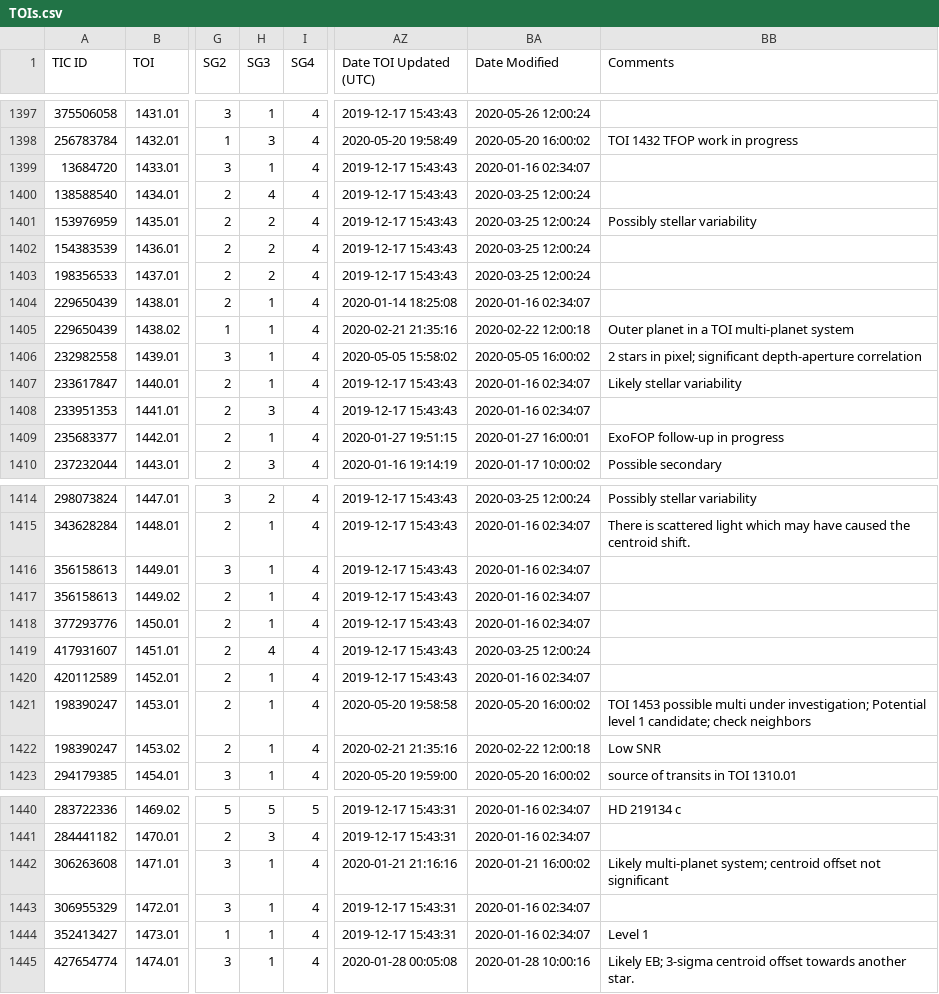
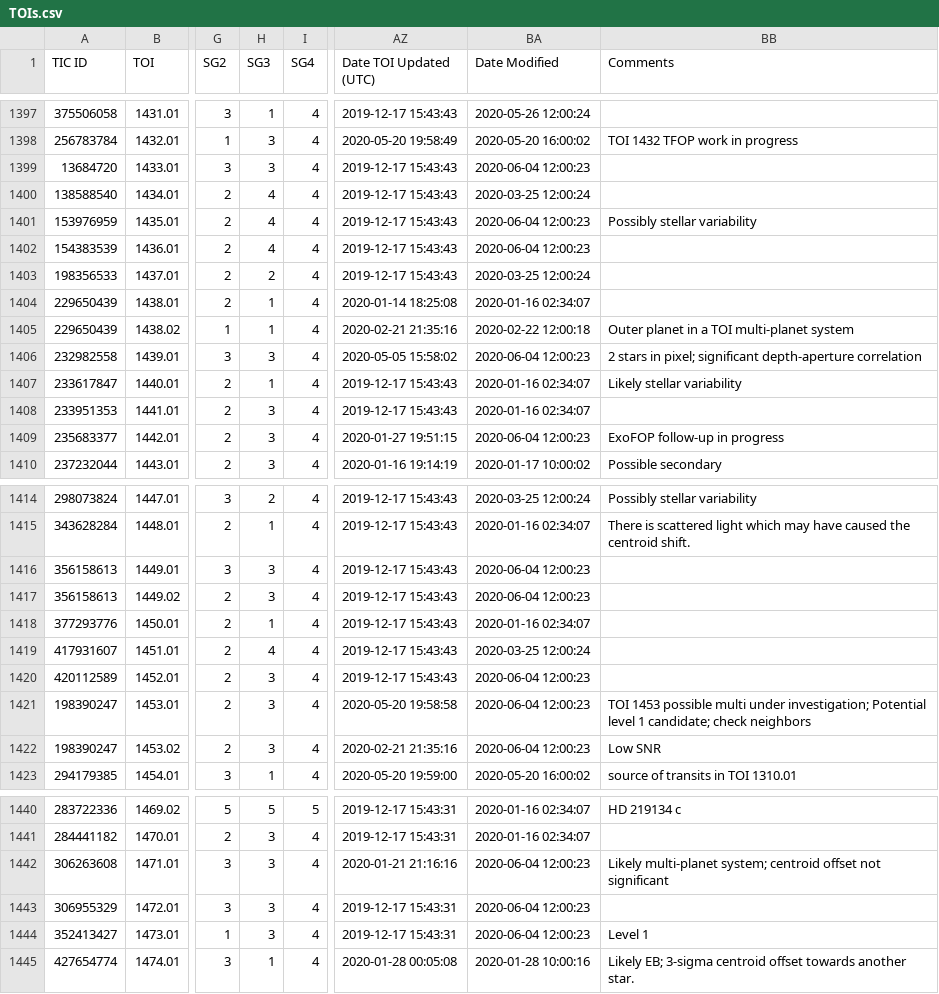
Before and after one commit to jpdeleon/chronos, a CSV file: data/TOIs.csv, drawn as a sheet; only a part is shown, gaps mark what is left out; the diff covers the shown part only; the diff names each change by its address in the sheet, - before the commit and + after, or states it on an @@ line.

```diff
--- a/data/TOIs.csv
+++ b/data/TOIs.csv
-H1399 (SG3): 1
+H1399 (SG3): 3
-BA1399 (Date Modified): 2020-01-16 02:34:07
+BA1399 (Date Modified): 2020-06-04 12:00:23
-H1401:H1402 (SG3): 2
+H1401:H1402 (SG3): 4
-BA1401:BA1402 (Date Modified): 2020-03-25 12:00:24
+BA1401:BA1402 (Date Modified): 2020-06-04 12:00:23
-H1406 (SG3): 1
+H1406 (SG3): 3
-BA1406 (Date Modified): 2020-05-05 16:00:02
+BA1406 (Date Modified): 2020-06-04 12:00:23
-H1409 (SG3): 1
+H1409 (SG3): 3
-BA1409 (Date Modified): 2020-01-27 16:00:01
+BA1409 (Date Modified): 2020-06-04 12:00:23
-H1416:H1417 (SG3): 1
+H1416:H1417 (SG3): 3
-BA1416:BA1417 (Date Modified): 2020-01-16 02:34:07
+BA1416:BA1417 (Date Modified): 2020-06-04 12:00:23
-H1420:H1422 (SG3): 1
+H1420:H1422 (SG3): 3
-BA1420 (Date Modified): 2020-01-16 02:34:07
+BA1420 (Date Modified): 2020-06-04 12:00:23
-BA1421 (Date Modified): 2020-05-20 16:00:02
+BA1421 (Date Modified): 2020-06-04 12:00:23
-BA1422 (Date Modified): 2020-02-22 12:00:18
+BA1422 (Date Modified): 2020-06-04 12:00:23
-H1442:H1444 (SG3): 1
+H1442:H1444 (SG3): 3
-BA1442 (Date Modified): 2020-01-21 16:00:02
+BA1442 (Date Modified): 2020-06-04 12:00:23
-BA1443:BA1444 (Date Modified): 2020-01-16 02:34:07
+BA1443:BA1444 (Date Modified): 2020-06-04 12:00:23
```
Also changed, not shown: 1 added row and 94 edited cells elsewhere in this file, data/CTOIs.csv, data/pathos_candidates.csv, 9 other files.
